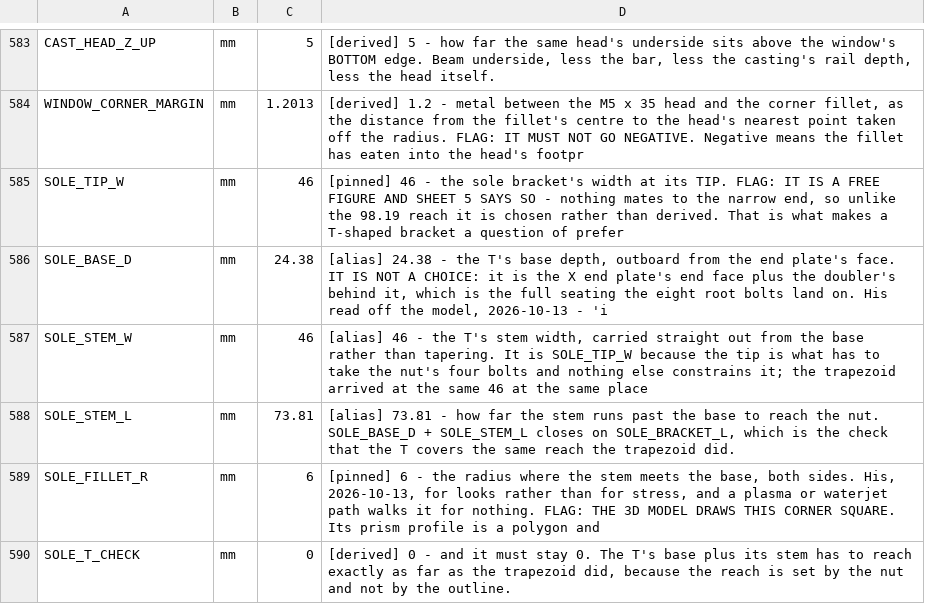
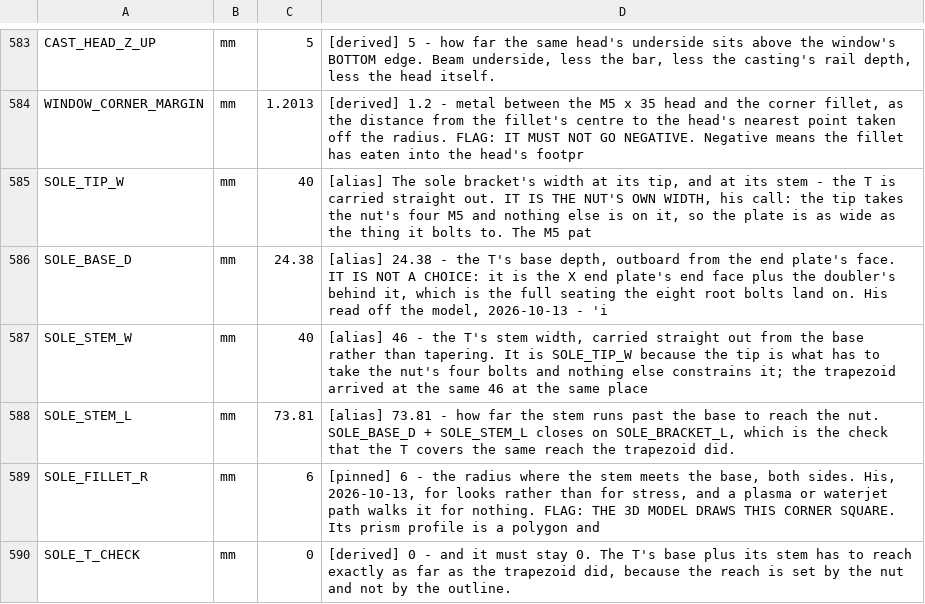
Before and after one commit to ioSenderV2/CNCBuild, a CSV file: dimensions/fusion-parameters.csv, drawn as a sheet; only a part is shown, gaps mark what is left out.

```diff
--- a/dimensions/fusion-parameters.csv
+++ b/dimensions/fusion-parameters.csv
@@ -584,5 +584,5 @@ CAST_HEAD_Z_UP,mm,5,"[derived] 5 - how far the same head's underside sits above
 WINDOW_CORNER_MARGIN,mm,1.2013,"[derived] 1.2 - metal between the M5 x 35 head and the corner fillet, as the distance from the fillet's centre to the head's nearest point taken off the radius. FLAG: IT MUST NOT GO NEGATIVE. Negative means the fillet has eaten into the head's footpr"
-SOLE_TIP_W,mm,46,"[pinned] 46 - the sole bracket's width at its TIP. FLAG: IT IS A FREE FIGURE AND SHEET 5 SAYS SO - nothing mates to the narrow end, so unlike the 98.19 reach it is chosen rather than derived. That is what makes a T-shaped bracket a question of prefer"
+SOLE_TIP_W,mm,40,"[alias] The sole bracket's width at its tip, and at its stem - the T is carried straight out. IT IS THE NUT'S OWN WIDTH, his call: the tip takes the nut's four M5 and nothing else is on it, so the plate is as wide as the thing it bolts to. The M5 pat"
 SOLE_BASE_D,mm,24.38,"[alias] 24.38 - the T's base depth, outboard from the end plate's face. IT IS NOT A CHOICE: it is the X end plate's end face plus the doubler's behind it, which is the full seating the eight root bolts land on. His read off the model, 2026-10-13 - 'i"
-SOLE_STEM_W,mm,46,"[alias] 46 - the T's stem width, carried straight out from the base rather than tapering. It is SOLE_TIP_W because the tip is what has to take the nut's four bolts and nothing else constrains it; the trapezoid arrived at the same 46 at the same place"
+SOLE_STEM_W,mm,40,"[alias] 46 - the T's stem width, carried straight out from the base rather than tapering. It is SOLE_TIP_W because the tip is what has to take the nut's four bolts and nothing else constrains it; the trapezoid arrived at the same 46 at the same place"
 SOLE_STEM_L,mm,73.81,"[alias] 73.81 - how far the stem runs past the base to reach the nut. SOLE_BASE_D + SOLE_STEM_L closes on SOLE_BRACKET_L, which is the check that the T covers the same reach the trapezoid did."
```
Also changed, not shown: 9 other files.
